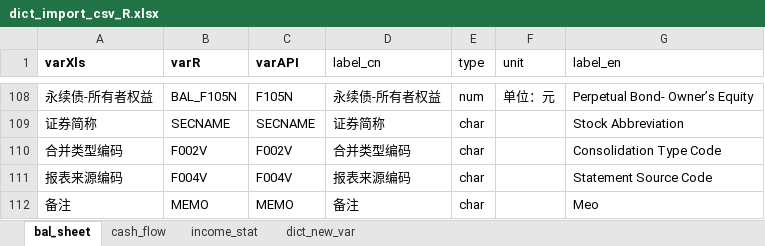
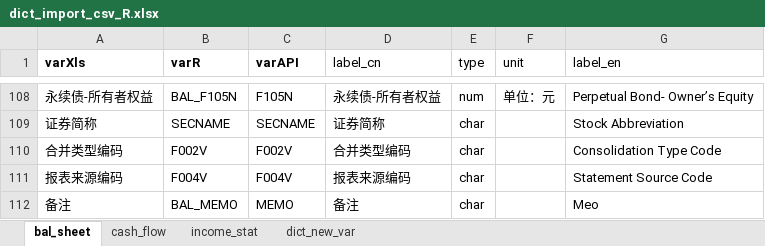
Before and after one commit to IceCreammm/Analy_Finan_Report, an Excel workbook: DATA/dict_import_csv_R.xlsx, sheet bal_sheet, drawn as a sheet; only a part is shown, gaps mark what is left out; values as stored, in another font and other column widths than the file's, no borders; the diff names each change by its address in the sheet, - before the commit and + after, or states it on an @@ line.

```diff
--- a/DATA/dict_import_csv_R.xlsx (sheet bal_sheet)
+++ b/DATA/dict_import_csv_R.xlsx (sheet bal_sheet)
-B112 (varR): MEMO
+B112 (varR): BAL_MEMO
```
Also changed, not shown: sheet cash_flow, sheet income_stat, 10 other files.
